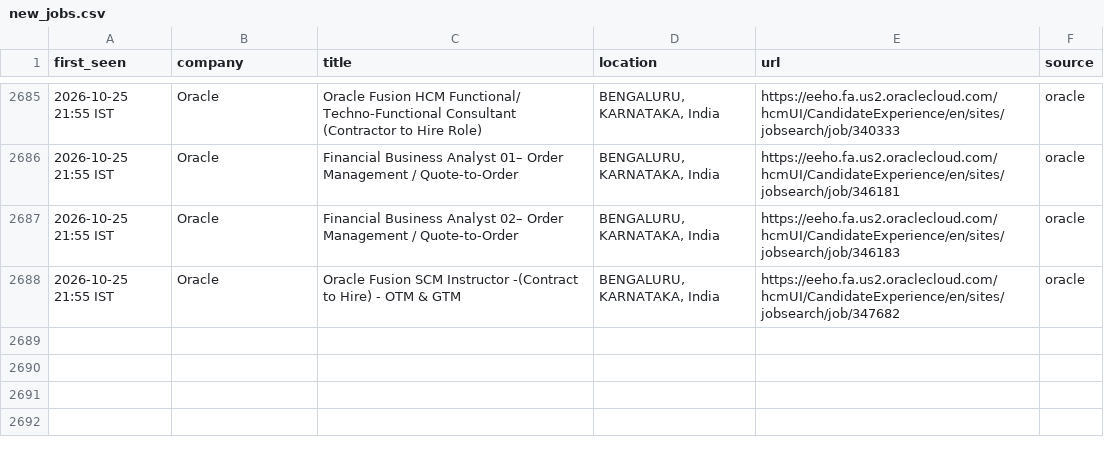
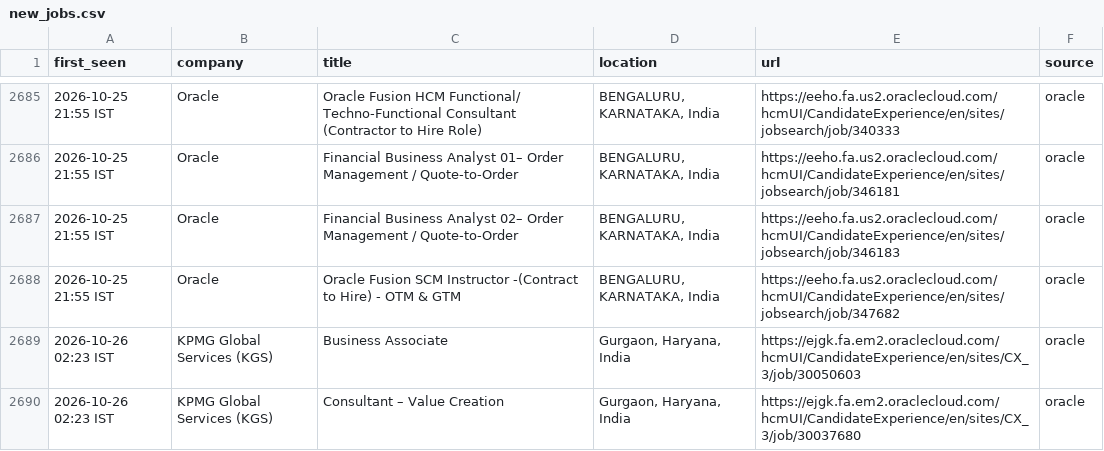
Before and after one commit to Develpr007/jobwatch, a CSV file: output/new_jobs.csv, drawn as a sheet; only a part is shown, gaps mark what is left out; the diff names each change by its address in the sheet, - before the commit and + after, or states it on an @@ line.

```diff
--- a/output/new_jobs.csv
+++ b/output/new_jobs.csv
+row 2689: 2026-10-26 02:23 IST | KPMG Global Services (KGS) | Business Associate | Gurgaon, Haryana, India | https://ejgk.fa.em2.oraclecloud.com/hcmUI/CandidateExperience/en/sites/CX_3/job/30050603 | oracle
+row 2690: 2026-10-26 02:23 IST | KPMG Global Services (KGS) | Consultant – Value Creation | Gurgaon, Haryana, India | https://ejgk.fa.em2.oraclecloud.com/hcmUI/CandidateExperience/en/sites/CX_3/job/30037680 | oracle
```
Also changed, not shown: output/all_relevant_open.csv, 3 other files.
